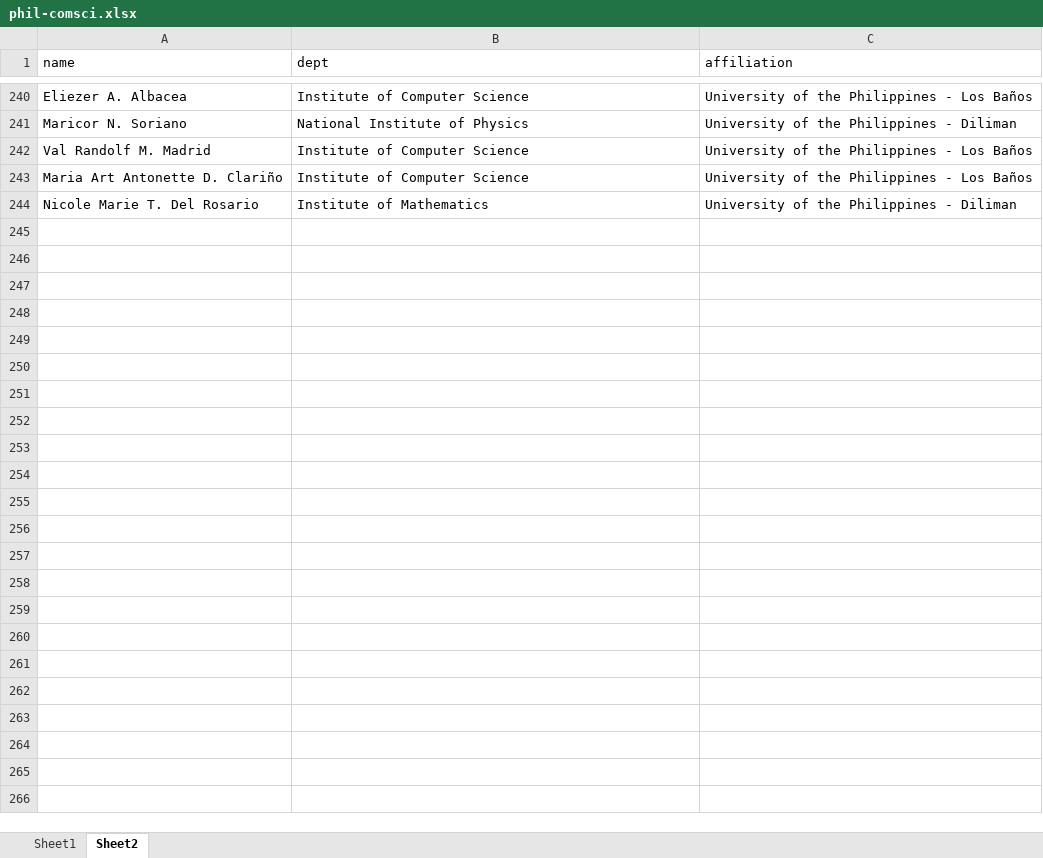
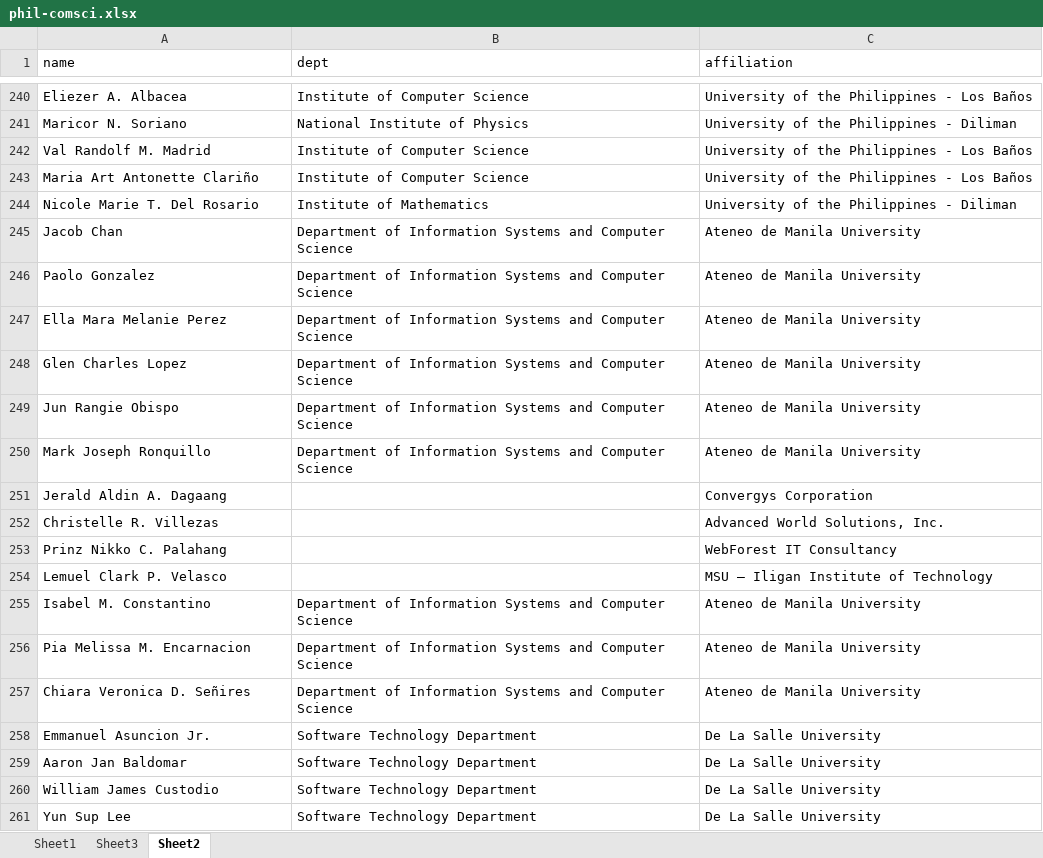
Before and after one commit to dlsucomet/phil-comsci, an Excel workbook: raw/phil-comsci.xlsx, sheet Sheet2, drawn as a sheet; only a part is shown, gaps mark what is left out; values as stored, in another font and other column widths than the file's, no cell formats; the diff covers the shown part only; the diff names each change by its address in the sheet, - before the commit and + after, or states it on an @@ line.

```diff
--- a/raw/phil-comsci.xlsx (sheet Sheet2)
+++ b/raw/phil-comsci.xlsx (sheet Sheet2)
+sheet tab: Sheet3
-A243 (name): Maria Art Antonette D. Clariño
+A243 (name): Maria Art Antonette Clariño
+row 245: Jacob Chan | Department of Information Systems and Computer Science | Ateneo de Manila University
+row 246: Paolo Gonzalez | Department of Information Systems and Computer Science | Ateneo de Manila University
+row 247: Ella Mara Melanie Perez | Department of Information Systems and Computer Science | Ateneo de Manila University
+row 248: Glen Charles Lopez | Department of Information Systems and Computer Science | Ateneo de Manila University
+row 249: Jun Rangie Obispo | Department of Information Systems and Computer Science | Ateneo de Manila University
+row 250: Mark Joseph Ronquillo | Department of Information Systems and Computer Science | Ateneo de Manila University
+row 251: Jerald Aldin A. Dagaang |  | Convergys Corporation
+row 252: Christelle R. Villezas |  | Advanced World Solutions, Inc.
+row 253: Prinz Nikko C. Palahang |  | WebForest IT Consultancy
+row 254: Lemuel Clark P. Velasco |  | MSU – Iligan Institute of Technology
+row 255: Isabel M. Constantino | Department of Information Systems and Computer Science | Ateneo de Manila University
+row 256: Pia Melissa M. Encarnacion | Department of Information Systems and Computer Science | Ateneo de Manila University
+row 257: Chiara Veronica D. Señires | Department of Information Systems and Computer Science | Ateneo de Manila University
+row 258: Emmanuel Asuncion Jr. | Software Technology Department | De La Salle University
+row 259: Aaron Jan Baldomar | Software Technology Department | De La Salle University
+row 260: William James Custodio | Software Technology Department | De La Salle University
+row 261: Yun Sup Lee | Software Technology Department | De La Salle University
```
Also changed, not shown: 264 added rows and 3 edited cells elsewhere in this sheet, sheet Sheet1, cell formats, 2 other files.
